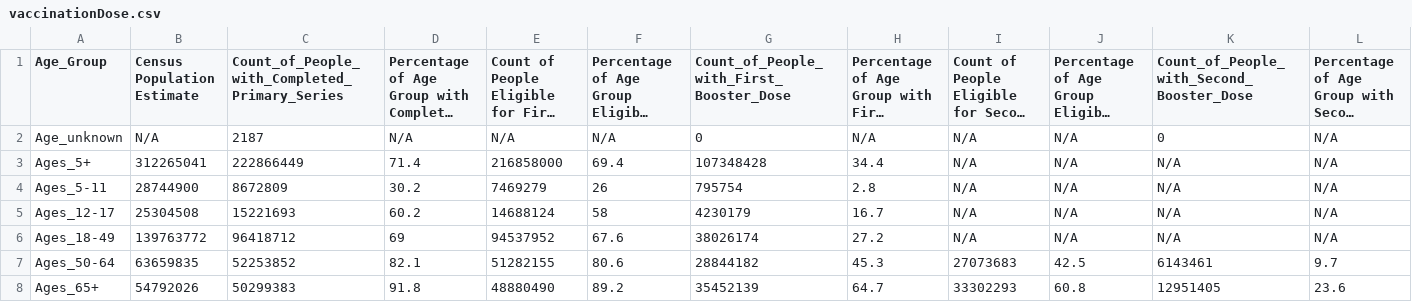
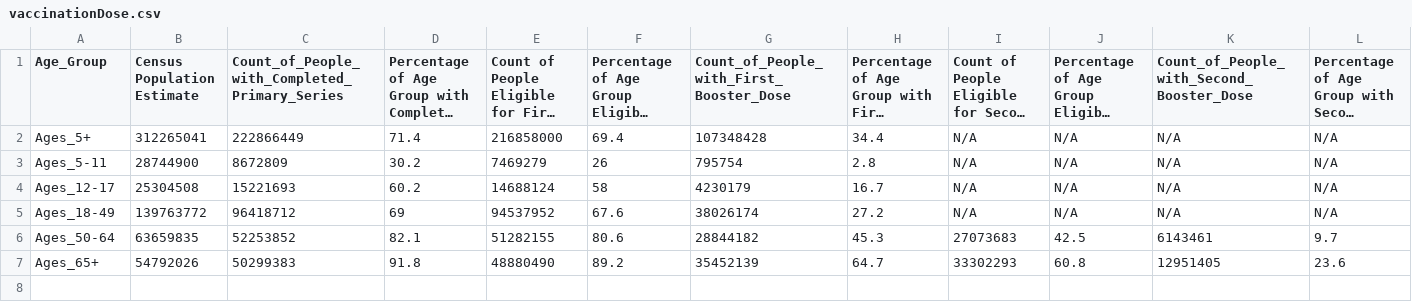
Before and after one commit to dmoreno757/dmoreno757.github.io, a CSV file: html/vaccinationDose.csv, drawn as a sheet; long unchanged cells end in …; the diff names each change by its address in the sheet, - before the commit and + after, or states it on an @@ line.

Commit message:
dataClean Vaccine

```diff
--- a/html/vaccinationDose.csv
+++ b/html/vaccinationDose.csv
-row 2: Age_unknown | N/A | 2187 | N/A | N/A | N/A | 0 | N/A | N/A | N/A | 0 | N/A
```
Also changed, not shown: 2 other files.
